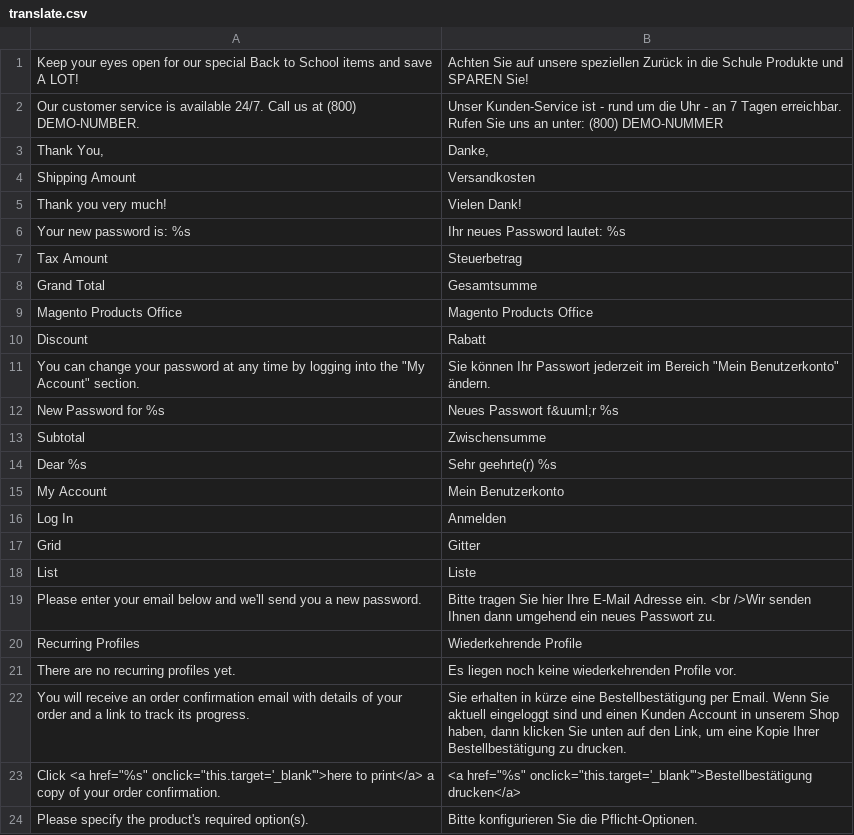
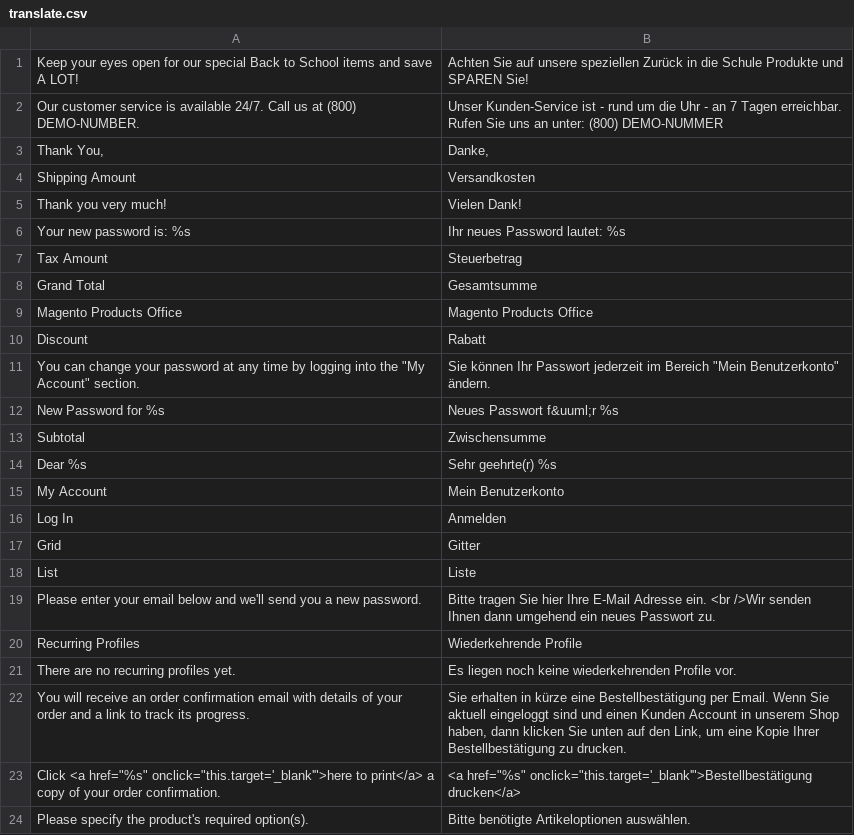
Before and after one commit to riconeitzel/German_LocalePack_de_DE, a CSV file: app/design/frontend/default/default/locale/de_DE/translate.csv, drawn as a sheet.

Commit message:
Translate Options Warning on Product Pages

```diff
--- a/app/design/frontend/default/default/locale/de_DE/translate.csv
+++ b/app/design/frontend/default/default/locale/de_DE/translate.csv
@@ -23,2 +23,2 @@
 "Click <a href=""%s"" onclick=""this.target='_blank'"">here to print</a> a copy of your order confirmation.","<a href=""%s"" onclick=""this.target='_blank'"">Bestellbestätigung drucken</a>"
-"Please specify the product's required option(s).","Bitte konfigurieren Sie die Pflicht-Optionen."
+"Please specify the product's required option(s).","Bitte benötigte Artikeloptionen auswählen."
```
